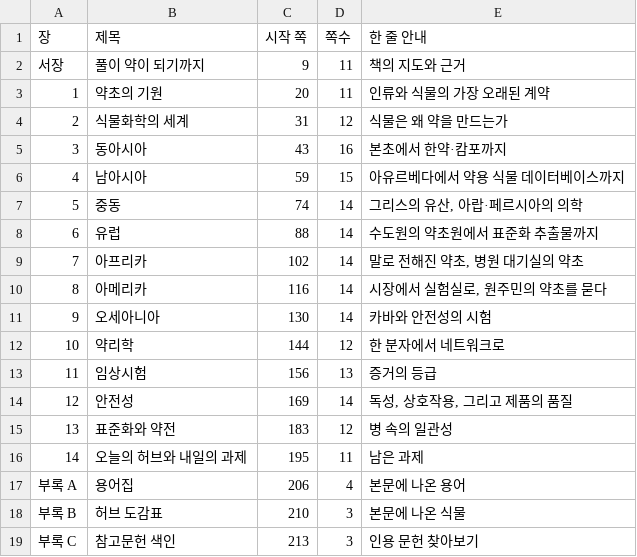
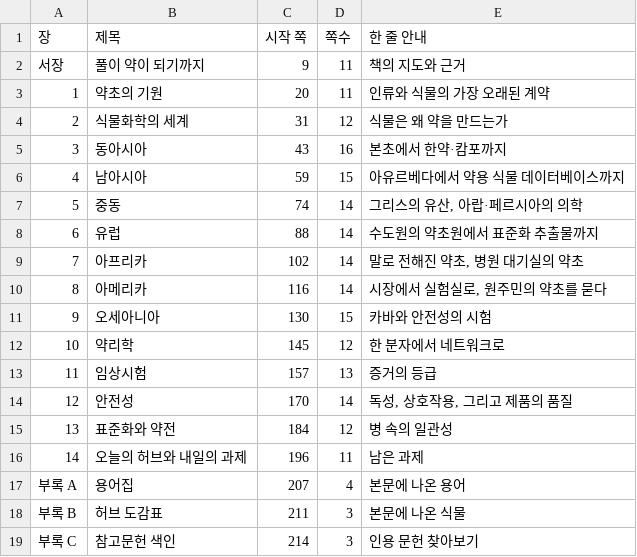
Before and after one commit to LeeKJ717/water, a CSV file: herb2/tables/ch00-표0-2.csv, drawn as a sheet.

```diff
--- a/herb2/tables/ch00-표0-2.csv
+++ b/herb2/tables/ch00-표0-2.csv
@@ -10,10 +10,10 @@
 8,아메리카,116,14,"시장에서 실험실로, 원주민의 약초를 묻다"
-9,오세아니아,130,14,카바와 안전성의 시험
-10,약리학,144,12,한 분자에서 네트워크로
-11,임상시험,156,13,증거의 등급
-12,안전성,169,14,"독성, 상호작용, 그리고 제품의 품질"
-13,표준화와 약전,183,12,병 속의 일관성
-14,오늘의 허브와 내일의 과제,195,11,남은 과제
-부록 A,용어집,206,4,본문에 나온 용어
-부록 B,허브 도감표,210,3,본문에 나온 식물
-부록 C,참고문헌 색인,213,3,인용 문헌 찾아보기
+9,오세아니아,130,15,카바와 안전성의 시험
+10,약리학,145,12,한 분자에서 네트워크로
+11,임상시험,157,13,증거의 등급
+12,안전성,170,14,"독성, 상호작용, 그리고 제품의 품질"
+13,표준화와 약전,184,12,병 속의 일관성
+14,오늘의 허브와 내일의 과제,196,11,남은 과제
+부록 A,용어집,207,4,본문에 나온 용어
+부록 B,허브 도감표,211,3,본문에 나온 식물
+부록 C,참고문헌 색인,214,3,인용 문헌 찾아보기
```
